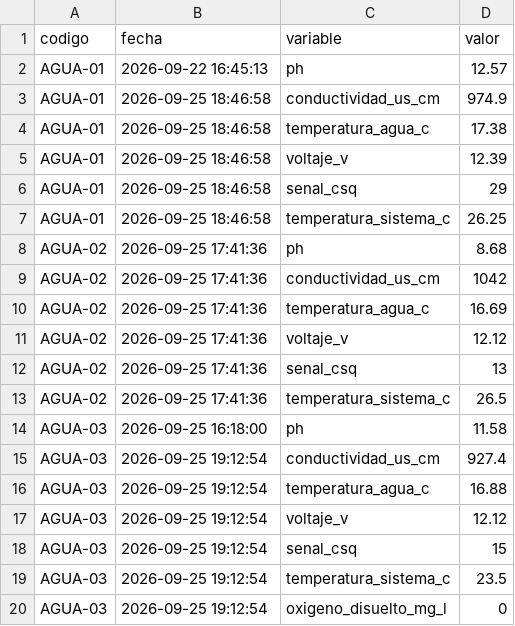
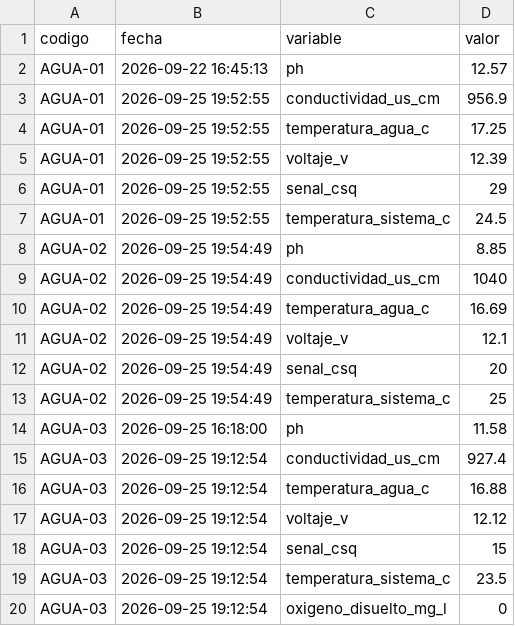
Before and after one commit to cmasudd/calidadAgua, a CSV file: data/latest.csv, drawn as a sheet; only a part is shown.

```diff
--- a/data/latest.csv
+++ b/data/latest.csv
@@ -2,13 +2,13 @@ codigo,fecha,variable,valor
 AGUA-01,2026-09-22 16:45:13,ph,12.57
-AGUA-01,2026-09-25 18:46:58,conductividad_us_cm,974.9
-AGUA-01,2026-09-25 18:46:58,temperatura_agua_c,17.38
-AGUA-01,2026-09-25 18:46:58,voltaje_v,12.39
-AGUA-01,2026-09-25 18:46:58,senal_csq,29
-AGUA-01,2026-09-25 18:46:58,temperatura_sistema_c,26.25
-AGUA-02,2026-09-25 17:41:36,ph,8.68
-AGUA-02,2026-09-25 17:41:36,conductividad_us_cm,1042
-AGUA-02,2026-09-25 17:41:36,temperatura_agua_c,16.69
-AGUA-02,2026-09-25 17:41:36,voltaje_v,12.12
-AGUA-02,2026-09-25 17:41:36,senal_csq,13
-AGUA-02,2026-09-25 17:41:36,temperatura_sistema_c,26.5
+AGUA-01,2026-09-25 19:52:55,conductividad_us_cm,956.9
+AGUA-01,2026-09-25 19:52:55,temperatura_agua_c,17.25
+AGUA-01,2026-09-25 19:52:55,voltaje_v,12.39
+AGUA-01,2026-09-25 19:52:55,senal_csq,29
+AGUA-01,2026-09-25 19:52:55,temperatura_sistema_c,24.5
+AGUA-02,2026-09-25 19:54:49,ph,8.85
+AGUA-02,2026-09-25 19:54:49,conductividad_us_cm,1040
+AGUA-02,2026-09-25 19:54:49,temperatura_agua_c,16.69
+AGUA-02,2026-09-25 19:54:49,voltaje_v,12.1
+AGUA-02,2026-09-25 19:54:49,senal_csq,20
+AGUA-02,2026-09-25 19:54:49,temperatura_sistema_c,25
 AGUA-03,2026-09-25 16:18:00,ph,11.58
```
Also changed, not shown: data/AGUA-01/2026-09-part-001.csv, data/AGUA-02/2026-09-part-001.csv, 1 other file.
